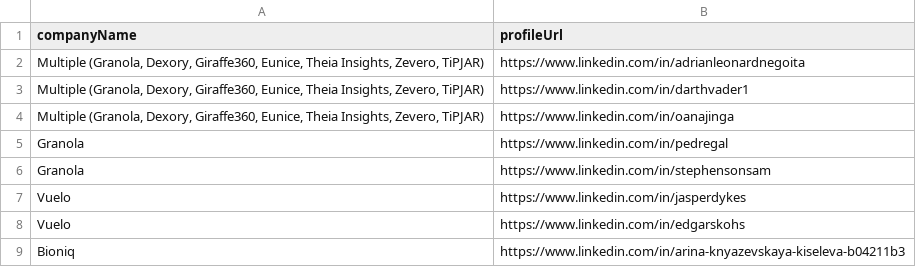
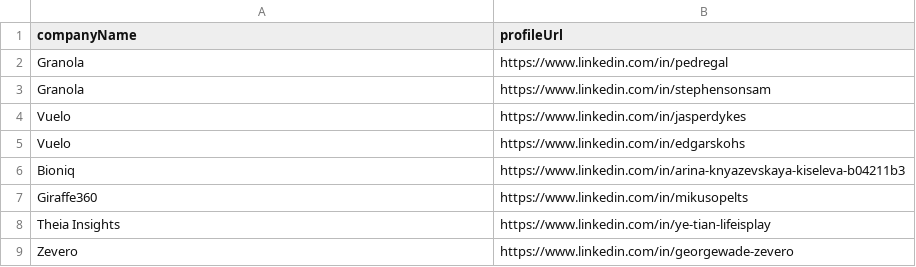
Before and after one commit to imminova/public-access-data, a CSV file: funding-round-contacts.csv, drawn as a sheet; only a part is shown; the shorter side is filled out with more unchanged rows; the diff names each change by its address in the sheet, - before the commit and + after, or states it on an @@ line.

Commit message:
Update funding-round-contacts.csv

```diff
--- a/funding-round-contacts.csv
+++ b/funding-round-contacts.csv
-row 2: Multiple (Granola, Dexory, Giraffe360, Eunice, Theia Insights, Zevero, TiPJAR) | https://www.linkedin.com/in/adrianleonardnegoita
-row 3: Multiple (Granola, Dexory, Giraffe360, Eunice, Theia Insights, Zevero, TiPJAR) | https://www.linkedin.com/in/darthvader1
-row 4: Multiple (Granola, Dexory, Giraffe360, Eunice, Theia Insights, Zevero, TiPJAR) | https://www.linkedin.com/in/oanajinga
```
